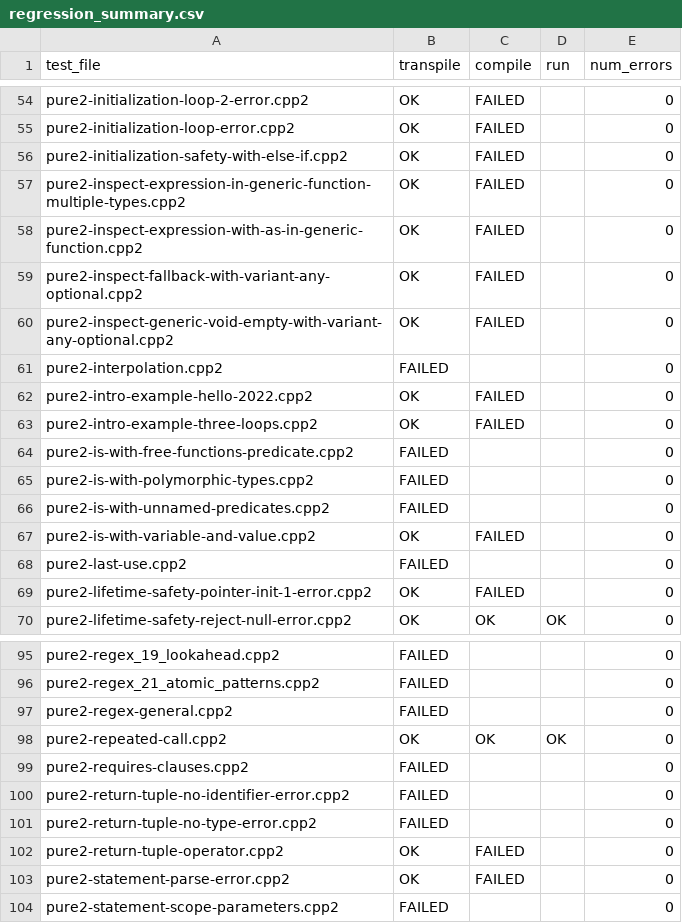
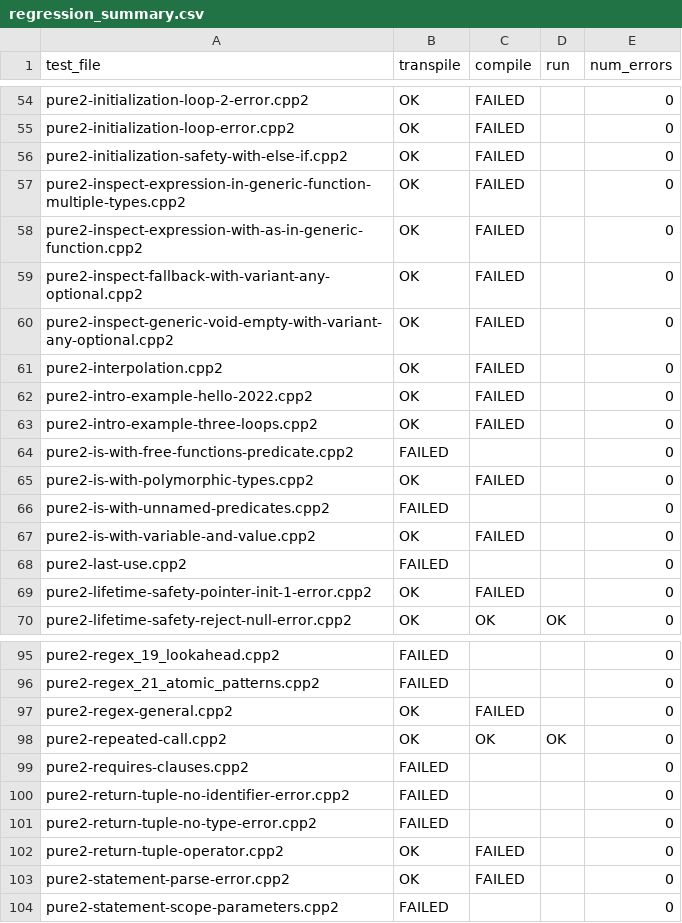
Before and after one commit to jnorthrup/cppfort, a CSV file: tools/stage1/regression_summary.csv, drawn as a sheet; only a part is shown, gaps mark what is left out; the diff covers the shown part only.

```diff
--- a/tools/stage1/regression_summary.csv
+++ b/tools/stage1/regression_summary.csv
@@ -60,3 +60,3 @@ pure2-inspect-fallback-with-variant-any-optional.cpp2,OK,FAILED,,0
 pure2-inspect-generic-void-empty-with-variant-any-optional.cpp2,OK,FAILED,,0
-pure2-interpolation.cpp2,FAILED,,,0
+pure2-interpolation.cpp2,OK,FAILED,,0
 pure2-intro-example-hello-2022.cpp2,OK,FAILED,,0
@@ -64,3 +64,3 @@ pure2-intro-example-three-loops.cpp2,OK,FAILED,,0
 pure2-is-with-free-functions-predicate.cpp2,FAILED,,,0
-pure2-is-with-polymorphic-types.cpp2,FAILED,,,0
+pure2-is-with-polymorphic-types.cpp2,OK,FAILED,,0
 pure2-is-with-unnamed-predicates.cpp2,FAILED,,,0
@@ -96,3 +96,3 @@ pure2-regex_19_lookahead.cpp2,FAILED,,,0
 pure2-regex_21_atomic_patterns.cpp2,FAILED,,,0
-pure2-regex-general.cpp2,FAILED,,,0
+pure2-regex-general.cpp2,OK,FAILED,,0
 pure2-repeated-call.cpp2,OK,OK,OK,0
```
Also changed, not shown: 20 edited cells elsewhere in this file, 4 other files.
